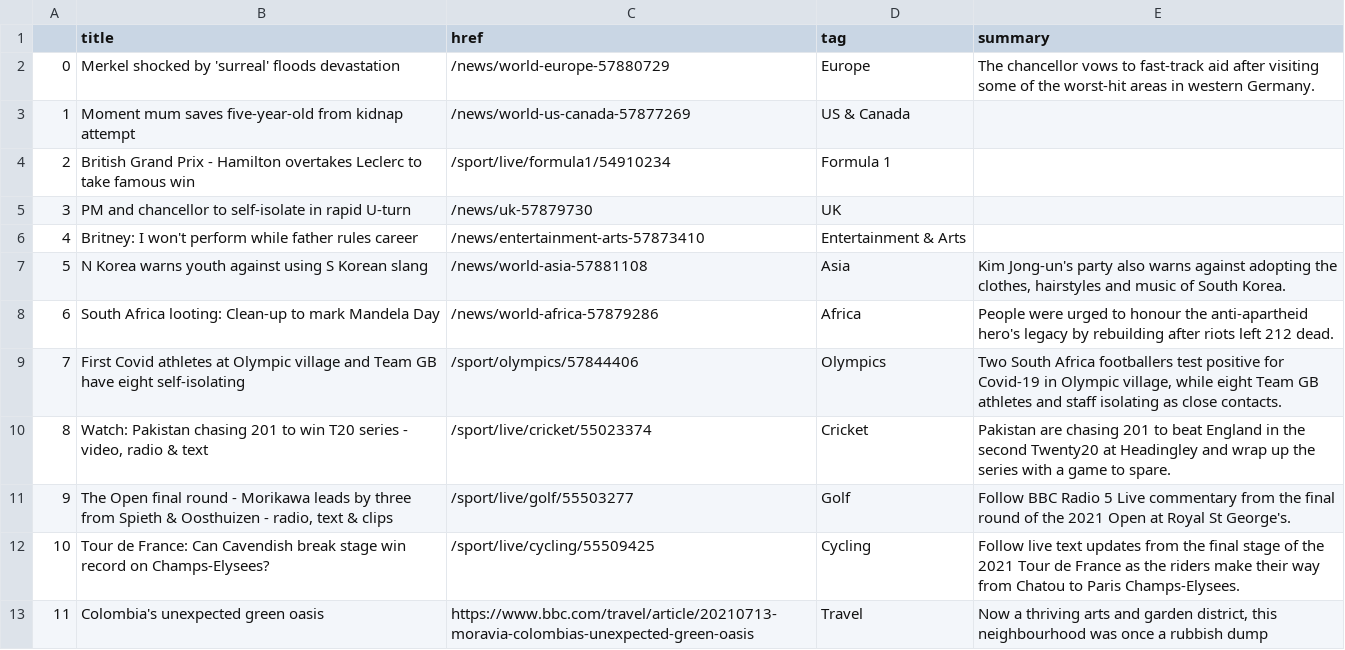
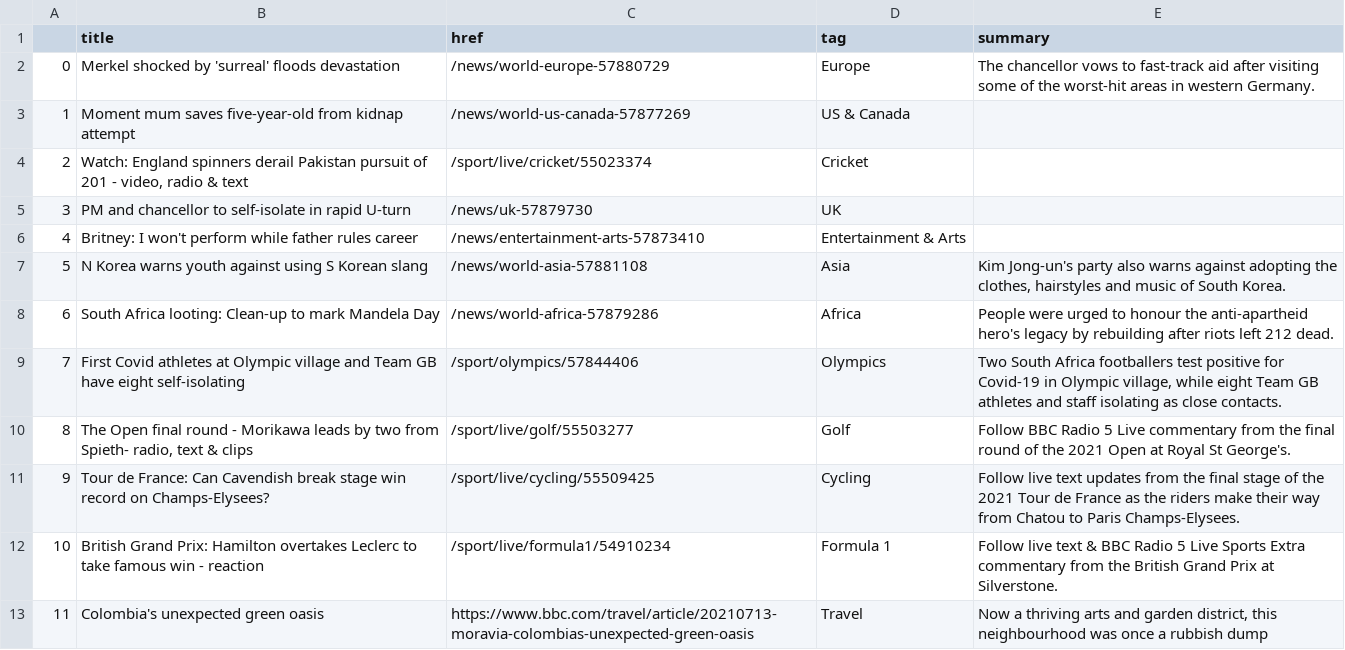
Before and after one commit to FraukeReyer/automatic-scraper, a CSV file: bbc-headlines.csv, drawn as a sheet; only a part is shown.

```diff
--- a/bbc-headlines.csv
+++ b/bbc-headlines.csv
@@ -3,3 +3,3 @@
 1,Moment mum saves five-year-old from kidnap attempt,/news/world-us-canada-57877269,US & Canada,
-2,British Grand Prix - Hamilton overtakes Leclerc to take famous win,/sport/live/formula1/54910234,Formula 1,
+2,"Watch: England spinners derail Pakistan pursuit of 201 - video, radio & text",/sport/live/cricket/55023374,Cricket,
 3,PM and chancellor to self-isolate in rapid U-turn,/news/uk-57879730,UK,
@@ -9,5 +9,5 @@
 7,First Covid athletes at Olympic village and Team GB have eight self-isolating,/sport/olympics/57844406,Olympics,"Two South Africa footballers test positive for Covid-19 in Olympic village, while eight Team GB athletes and staff isolating as close contacts."
-8,"Watch: Pakistan chasing 201 to win T20 series - video, radio & text",/sport/live/cricket/55023374,Cricket,Pakistan are chasing 201 to beat England in the second Twenty20 at Headingley and wrap up the series with a game to spare.
-9,"The Open final round - Morikawa leads by three from Spieth & Oosthuizen - radio, text & clips",/sport/live/golf/55503277,Golf,Follow BBC Radio 5 Live commentary from the final round of the 2021 Open at Royal St George's.
-10,Tour de France: Can Cavendish break stage win record on Champs-Elysees?,/sport/live/cycling/55509425,Cycling,Follow live text updates from the final stage of the 2021 Tour de France as the riders make their way from Chatou to Paris Champs-Elysees.
+8,"The Open final round - Morikawa leads by two from Spieth- radio, text & clips",/sport/live/golf/55503277,Golf,Follow BBC Radio 5 Live commentary from the final round of the 2021 Open at Royal St George's.
+9,Tour de France: Can Cavendish break stage win record on Champs-Elysees?,/sport/live/cycling/55509425,Cycling,Follow live text updates from the final stage of the 2021 Tour de France as the riders make their way from Chatou to Paris Champs-Elysees.
+10,British Grand Prix: Hamilton overtakes Leclerc to take famous win - reaction,/sport/live/formula1/54910234,Formula 1,Follow live text & BBC Radio 5 Live Sports Extra commentary from the British Grand Prix at Silverstone.
 11,Colombia's unexpected green oasis,https://www.bbc.com/travel/article/20210713-moravia-colombias-unexpected-green-oasis,Travel,"Now a thriving arts and garden district, this neighbourhood was once a rubbish dump"
```
